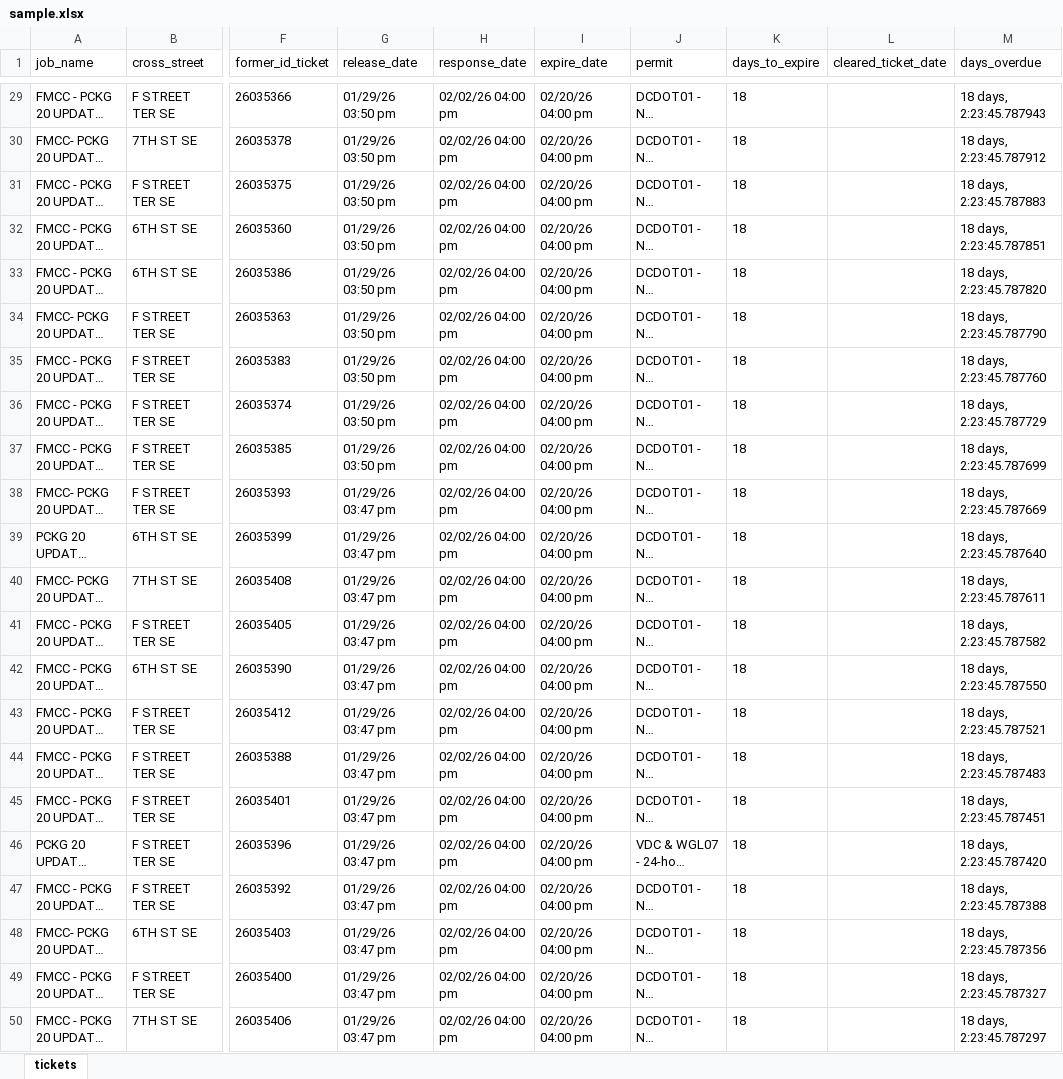
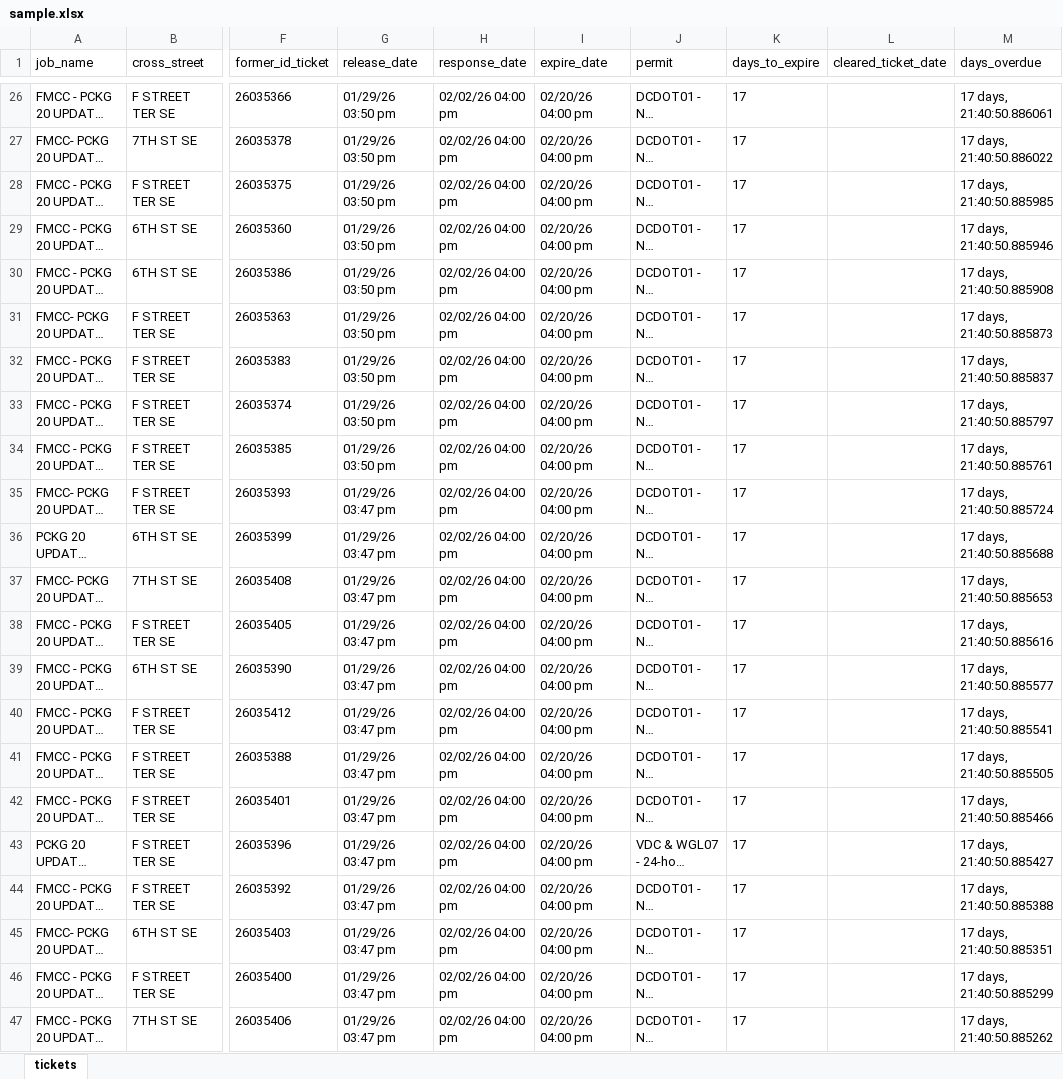
Before and after one commit to automatio9999/ticket, an Excel workbook: sample.xlsx, sheet tickets, drawn as a sheet; only a part is shown, gaps mark what is left out; long unchanged cells end in …; values as stored, in another font and other column widths than the file's, no borders; addresses are those after the commit; the diff covers the shown part only; the diff names each change by its address in the sheet, - before the commit and + after, or states it on an @@ line.

```diff
--- a/sample.xlsx (sheet tickets)
+++ b/sample.xlsx (sheet tickets)
-K26:K47 (days_to_expire): 18
+K26:K47 (days_to_expire): 17
-M26 (days_overdue): 18 days, 2:23:45.787943
+M26 (days_overdue): 17 days, 21:40:50.886061
-M27 (days_overdue): 18 days, 2:23:45.787912
+M27 (days_overdue): 17 days, 21:40:50.886022
-M28 (days_overdue): 18 days, 2:23:45.787883
+M28 (days_overdue): 17 days, 21:40:50.885985
-M29 (days_overdue): 18 days, 2:23:45.787851
+M29 (days_overdue): 17 days, 21:40:50.885946
-M30 (days_overdue): 18 days, 2:23:45.787820
+M30 (days_overdue): 17 days, 21:40:50.885908
-M31 (days_overdue): 18 days, 2:23:45.787790
+M31 (days_overdue): 17 days, 21:40:50.885873
-M32 (days_overdue): 18 days, 2:23:45.787760
+M32 (days_overdue): 17 days, 21:40:50.885837
-M33 (days_overdue): 18 days, 2:23:45.787729
+M33 (days_overdue): 17 days, 21:40:50.885797
-M34 (days_overdue): 18 days, 2:23:45.787699
+M34 (days_overdue): 17 days, 21:40:50.885761
-M35 (days_overdue): 18 days, 2:23:45.787669
+M35 (days_overdue): 17 days, 21:40:50.885724
-M36 (days_overdue): 18 days, 2:23:45.787640
+M36 (days_overdue): 17 days, 21:40:50.885688
-M37 (days_overdue): 18 days, 2:23:45.787611
+M37 (days_overdue): 17 days, 21:40:50.885653
-M38 (days_overdue): 18 days, 2:23:45.787582
+M38 (days_overdue): 17 days, 21:40:50.885616
-M39 (days_overdue): 18 days, 2:23:45.787550
+M39 (days_overdue): 17 days, 21:40:50.885577
-M40 (days_overdue): 18 days, 2:23:45.787521
+M40 (days_overdue): 17 days, 21:40:50.885541
-M41 (days_overdue): 18 days, 2:23:45.787483
+M41 (days_overdue): 17 days, 21:40:50.885505
-M42 (days_overdue): 18 days, 2:23:45.787451
+M42 (days_overdue): 17 days, 21:40:50.885466
-M43 (days_overdue): 18 days, 2:23:45.787420
+M43 (days_overdue): 17 days, 21:40:50.885427
-M44 (days_overdue): 18 days, 2:23:45.787388
+M44 (days_overdue): 17 days, 21:40:50.885388
-M45 (days_overdue): 18 days, 2:23:45.787356
+M45 (days_overdue): 17 days, 21:40:50.885351
-M46 (days_overdue): 18 days, 2:23:45.787327
+M46 (days_overdue): 17 days, 21:40:50.885299
-M47 (days_overdue): 18 days, 2:23:45.787297
+M47 (days_overdue): 17 days, 21:40:50.885262
```
Also changed, not shown: 3 removed rows and 46 edited cells elsewhere in this sheet.
